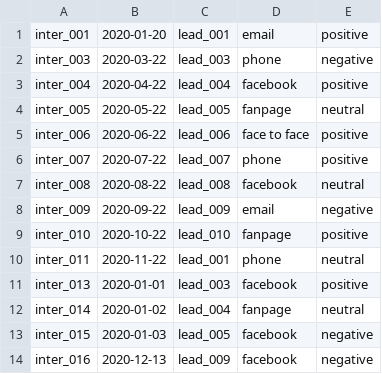
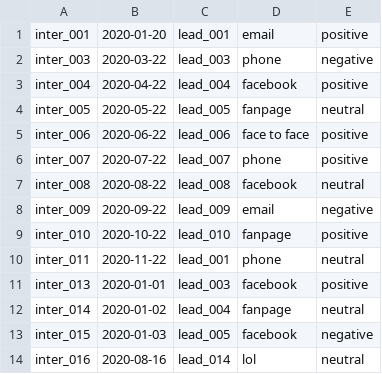
Before and after one commit to baogia0912/Programming-Assignment, a CSV file: interactions.csv, drawn as a sheet.

```diff
--- a/interactions.csv
+++ b/interactions.csv
@@ -13,2 +13,2 @@ inter_014,2020-01-02,lead_004,fanpage,neutral
 inter_015,2020-01-03,lead_005,facebook,negative
-inter_016,2020-12-13,lead_009,facebook,negative
+inter_016,2020-08-16,lead_014,lol,neutral
```
Also changed, not shown: leads.csv, 8 other files.
